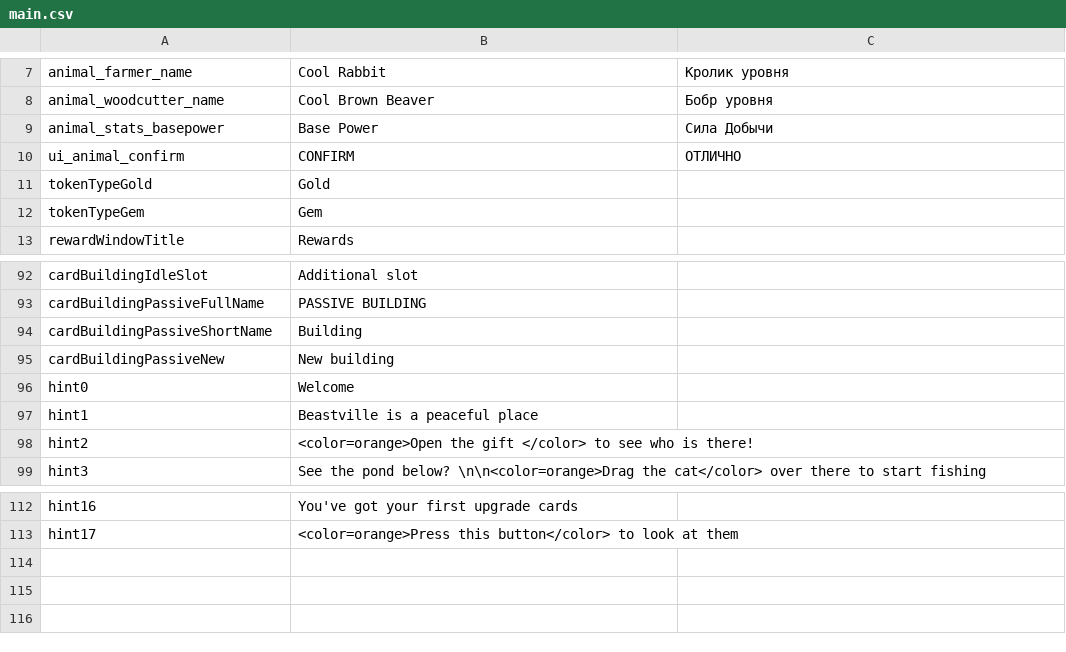
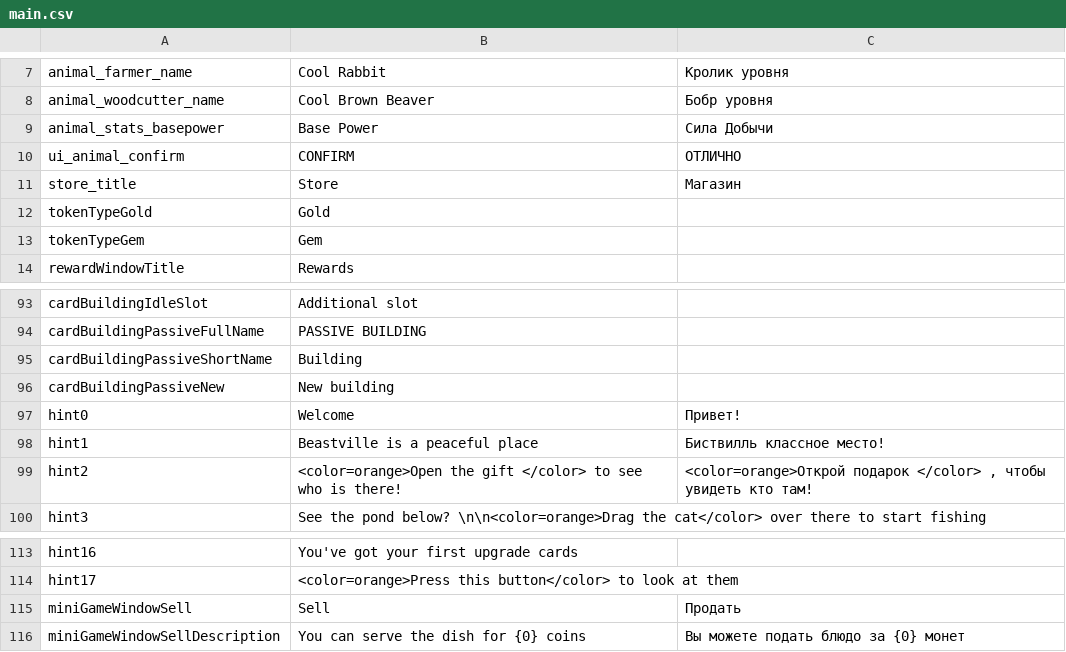
Before and after one commit to erdiablo/Animal-village-dev, a CSV file: StreamingAssets/Localizations/main.csv, drawn as a sheet; only a part is shown, gaps mark what is left out.

Commit message:
Mini game test

```diff
--- a/StreamingAssets/Localizations/main.csv
+++ b/StreamingAssets/Localizations/main.csv
@@ -10,2 +10,3 @@ animal_stats_basepower,Base Power,Сила Добычи
 ui_animal_confirm,CONFIRM,ОТЛИЧНО
+store_title,Store,Магазин
 tokenTypeGold,Gold,
@@ -95,5 +96,5 @@ cardBuildingPassiveShortName,Building,
 cardBuildingPassiveNew,New building,
-hint0,Welcome,
-hint1,Beastville is a peaceful place,
-hint2,<color=orange>Open the gift </color> to see who is there!,
+hint0,Welcome,Привет!
+hint1,Beastville is a peaceful place,Биствилль классное место!
+hint2,<color=orange>Open the gift </color> to see who is there!,"<color=orange>Открой подарок </color> , чтобы увидеть кто там!"
 hint3,See the pond below? \n\n<color=orange>Drag the cat</color> over there to start fishing,
@@ -113 +114,3 @@ hint16,You've got your first upgrade cards,
 hint17,<color=orange>Press this button</color> to look at them,
+miniGameWindowSell,Sell,Продать
+miniGameWindowSellDescription,You can serve the dish for {0} coins,Вы можете подать блюдо за {0} монет
```
Also changed, not shown: 4 other files.
